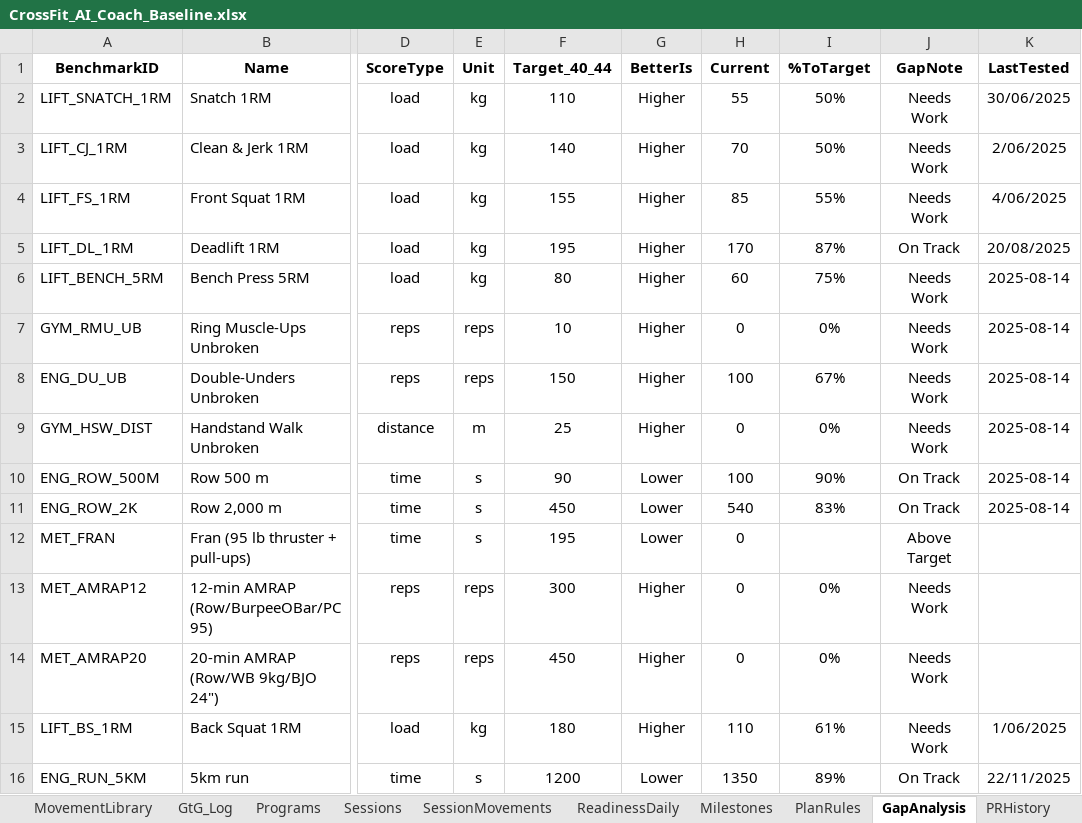
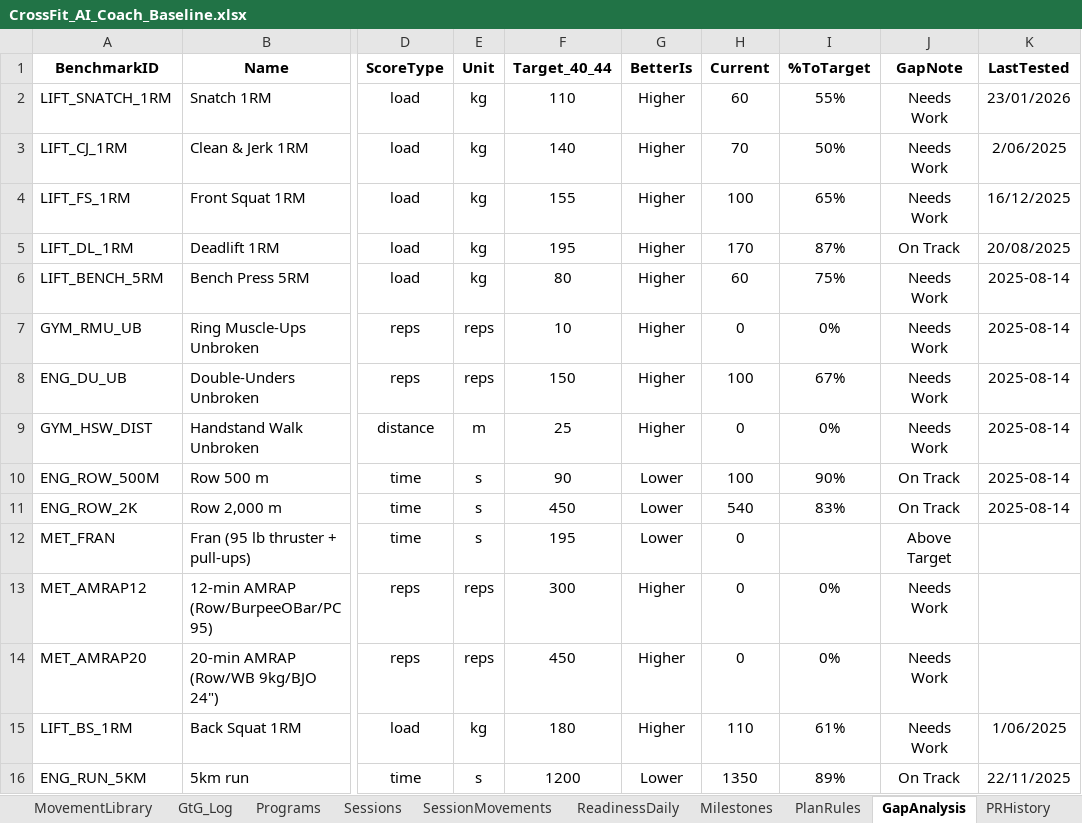
Before and after one commit to jcampton/CrossFitCoach_app, an Excel workbook: data/CrossFit_AI_Coach_Baseline.xlsx, sheet GapAnalysis, drawn as a sheet; only a part is shown, gaps mark what is left out; values as stored, in another font and other column widths than the file's, no borders; table styles not drawn; the diff names each change by its address in the sheet, - before the commit and + after, or states it on an @@ line.

```diff
--- a/data/CrossFit_AI_Coach_Baseline.xlsx (sheet GapAnalysis)
+++ b/data/CrossFit_AI_Coach_Baseline.xlsx (sheet GapAnalysis)
-H2 (Current): 55
+H2 (Current): 60
-I2 (%ToTarget): 50%
+I2 (%ToTarget): 55%
-K2 (LastTested): 30/06/2025
+K2 (LastTested): 23/01/2026
-H4 (Current): 85
+H4 (Current): 100
-I4 (%ToTarget): 55%
+I4 (%ToTarget): 65%
-K4 (LastTested): 4/06/2025
+K4 (LastTested): 16/12/2025
```
Also changed, not shown: sheet SessionMovements, sheet Sessions, sheet MovementLibrary, sheet Programs, sheet PRHistory, sheet OneRMs, 1 more sheet, formulas that keep their value, hidden cells, 1 other file.
